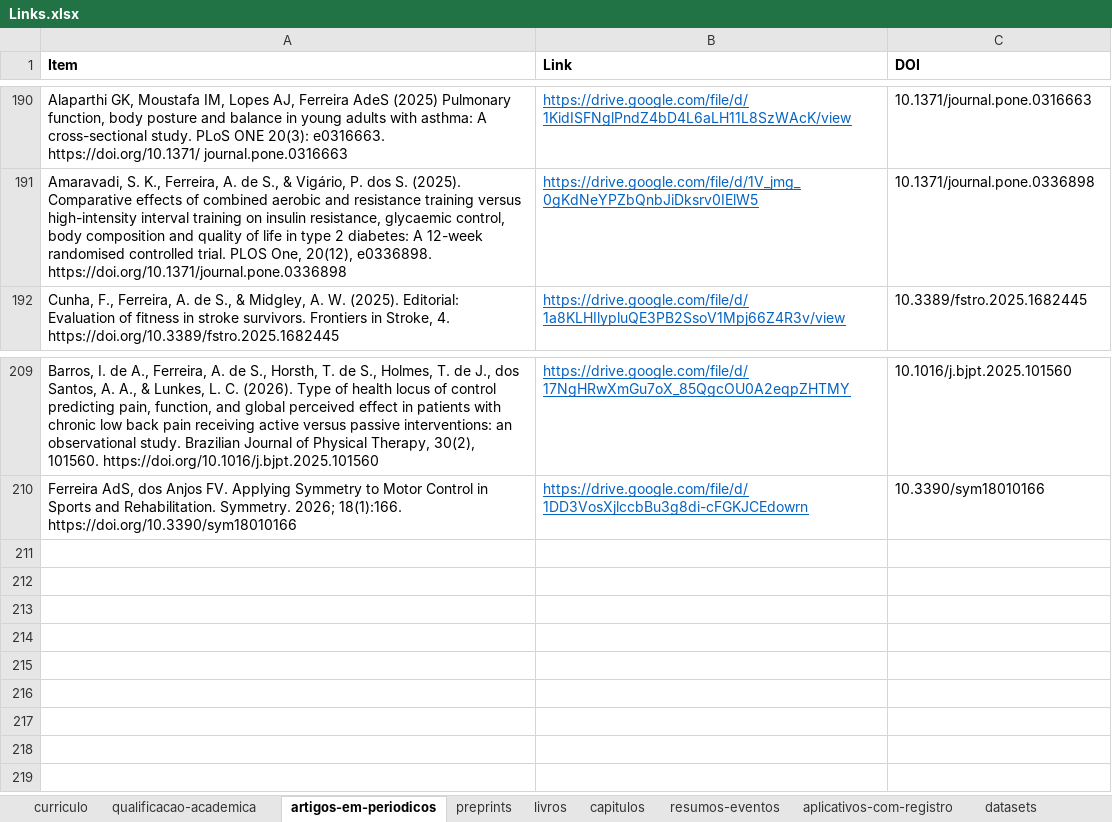
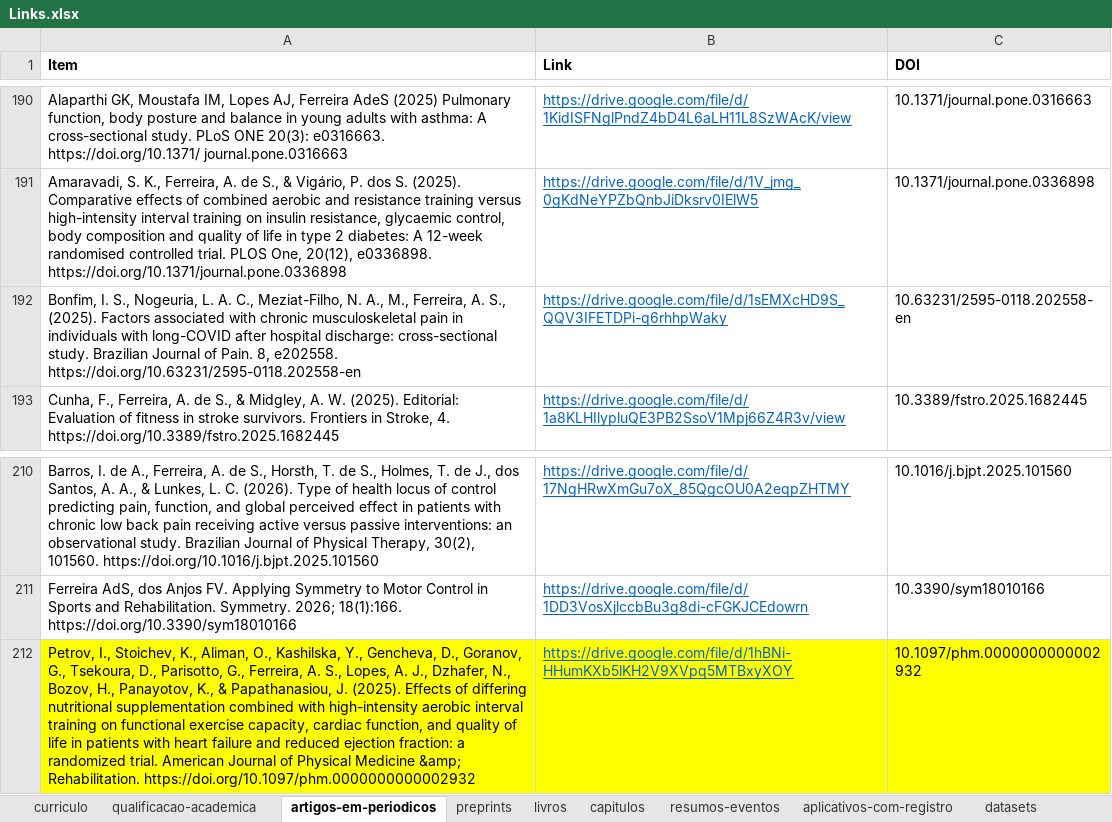
Before and after one commit to FerreiraAS/Ciencia-com-R-Consultoria, an Excel workbook: Links.xlsx, sheet artigos-em-periodicos, drawn as a sheet; only a part is shown, gaps mark what is left out; values as stored, in another font and other column widths than the file's, no borders; conditional formats not drawn; the diff names each change by its address in the sheet, - before the commit and + after, or states it on an @@ line.

```diff
--- a/Links.xlsx (sheet artigos-em-periodicos)
+++ b/Links.xlsx (sheet artigos-em-periodicos)
+row 192: Bonfim, I. S., Nogeuria, L. A. C., Meziat-Filho, N. A., M., Ferreira, A. S., (2025). Factors associated with chronic musculoskeletal pain in individuals with long-COVID after hospital discharge: cross-sectional study. Brazilian Journal of Pain. 8, e202558. https://doi.org/10.63231/2595-0118.202558-en | https://drive.google.com/file/d/1sEMXcHD9S_QQV3IFETDPi-q6rhhpWaky | 10.63231/2595-0118.202558-en
+row 212: Petrov, I., Stoichev, K., Aliman, O., Kashilska, Y., Gencheva, D., Goranov, G., Tsekoura, D., Parisotto, G., Ferreira, A. S., Lopes, A. J., Dzhafer, N., Bozov, H., Panayotov, K., & Papathanasiou, J. (2025). Effects of differing nutritional supplementation combined with high-intensity aerobic interval training on functional exercise capacity, cardiac function, and quality of life in patients with heart failure and reduced ejection fraction: a randomized trial. American Journal of Physical Medicine &amp; Rehabilitation. https://doi.org/10.1097/phm.0000000000002932 | https://drive.google.com/file/d/1hBNi-HHumKXb5lKH2V9XVpq5MTBxyXOY | 10.1097/phm.0000000000002932
```
Also changed, not shown: docs/Links.xlsx, 42 other files.
